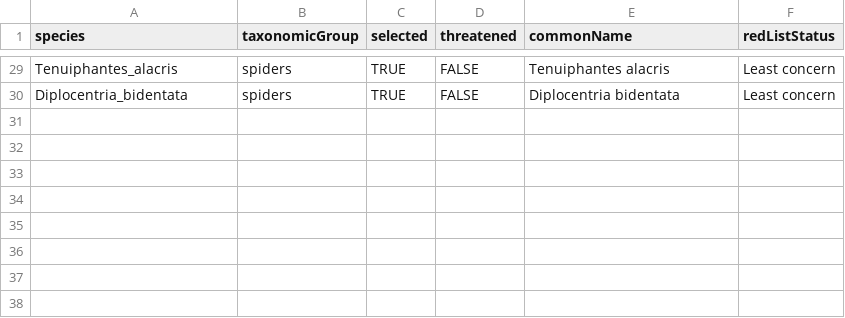
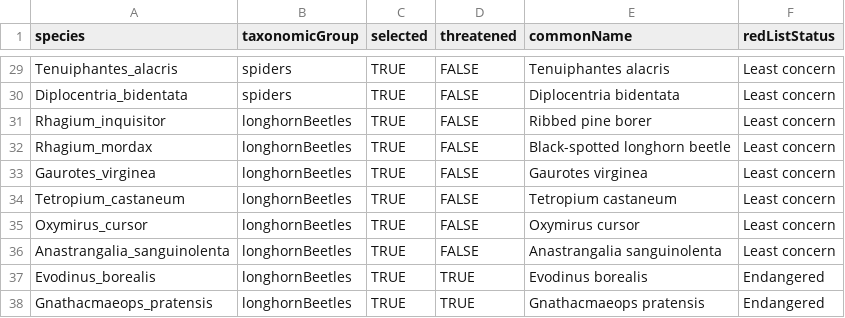
Before and after one commit to gjearevoll/BioDivMapping, a CSV file: data/external/focalSpecies.csv, drawn as a sheet; only a part is shown, gaps mark what is left out.

Commit message:
Addition of longhorn beetles

```diff
--- a/data/external/focalSpecies.csv
+++ b/data/external/focalSpecies.csv
@@ -30 +30,9 @@ Tenuiphantes_alacris,spiders,TRUE,FALSE,Tenuiphantes alacris,Least concern
 Diplocentria_bidentata,spiders,TRUE,FALSE,Diplocentria bidentata,Least concern
+Rhagium_inquisitor,longhornBeetles,TRUE,FALSE,Ribbed pine borer,Least concern
+Rhagium_mordax,longhornBeetles,TRUE,FALSE,Black-spotted longhorn beetle,Least concern
+Gaurotes_virginea,longhornBeetles,TRUE,FALSE,Gaurotes virginea,Least concern
+Tetropium_castaneum,longhornBeetles,TRUE,FALSE,Tetropium castaneum,Least concern
+Oxymirus_cursor,longhornBeetles,TRUE,FALSE,Oxymirus cursor,Least concern
+Anastrangalia_sanguinolenta,longhornBeetles,TRUE,FALSE,Anastrangalia sanguinolenta,Least concern
+Evodinus_borealis,longhornBeetles,TRUE,TRUE,Evodinus borealis,Endangered
+Gnathacmaeops_pratensis,longhornBeetles,TRUE,TRUE,Gnathacmaeops pratensis,Endangered
```
